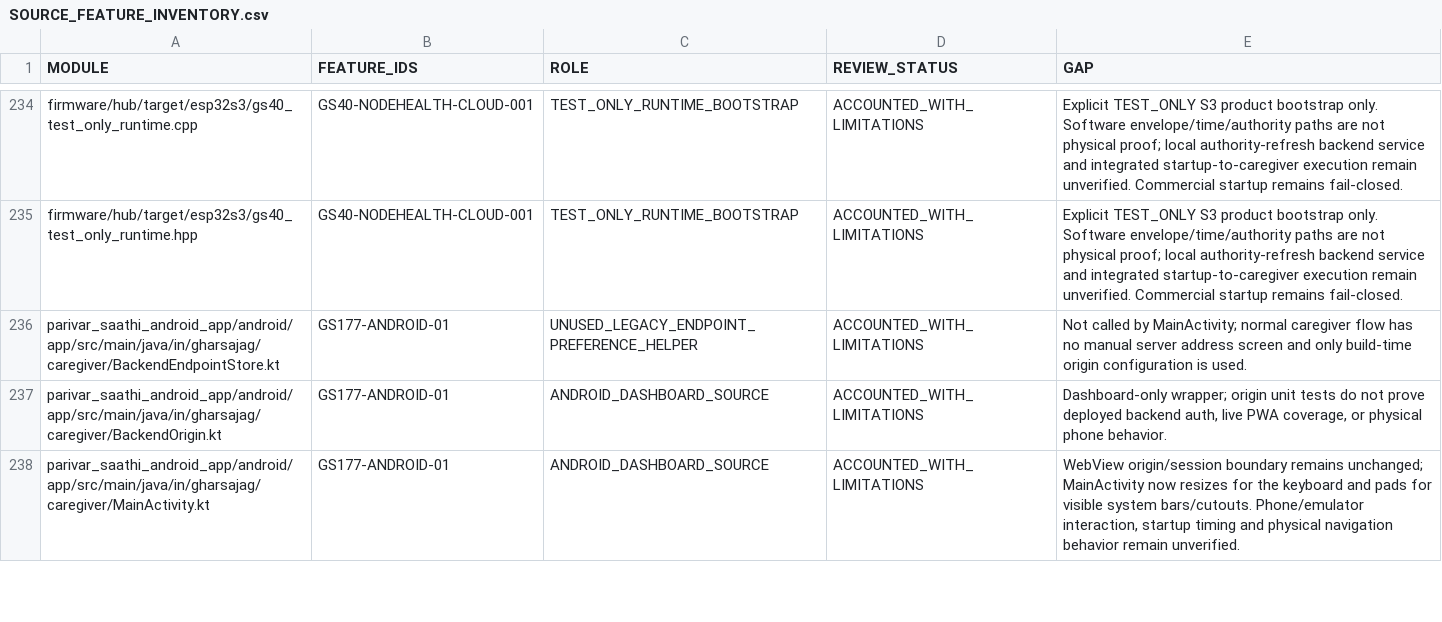
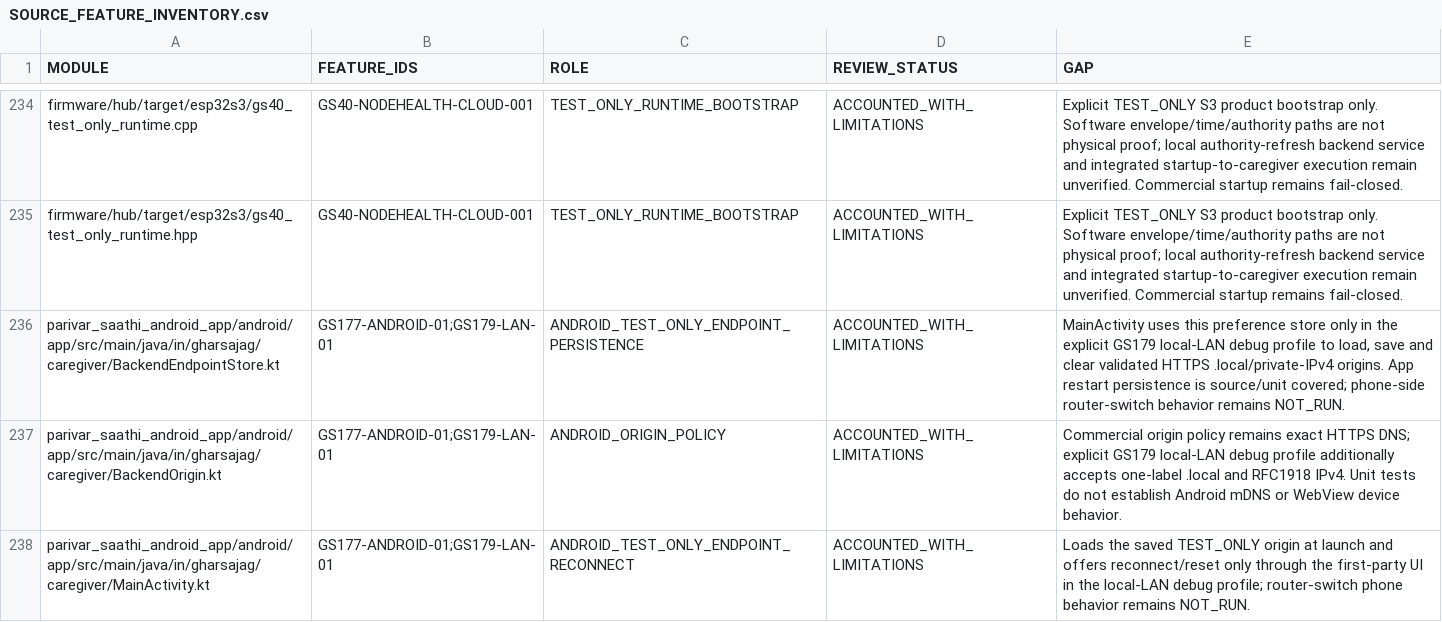
Before and after one commit to udaybhan200683/Ghar_sajag, a CSV file: docs/validation/SOURCE_FEATURE_INVENTORY.csv, drawn as a sheet; only a part is shown, gaps mark what is left out; the diff covers the shown part only.

```diff
--- a/docs/validation/SOURCE_FEATURE_INVENTORY.csv
+++ b/docs/validation/SOURCE_FEATURE_INVENTORY.csv
@@ -235,4 +235,4 @@ firmware/hub/target/esp32s3/gs40_test_only_runtime.cpp,GS40-NODEHEALTH-CLOUD-001
 firmware/hub/target/esp32s3/gs40_test_only_runtime.hpp,GS40-NODEHEALTH-CLOUD-001,TEST_ONLY_RUNTIME_BOOTSTRAP,ACCOUNTED_WITH_LIMITATIONS,Explicit TEST_ONLY S3 product bootstrap only. Software envelope/time/authority paths are not physical proof; local authority-refresh backend service and integrated startup-to-caregiver execution remain unverified. Commercial startup remains fail-closed.
-parivar_saathi_android_app/android/app/src/main/java/in/gharsajag/caregiver/BackendEndpointStore.kt,GS177-ANDROID-01,UNUSED_LEGACY_ENDPOINT_PREFERENCE_HELPER,ACCOUNTED_WITH_LIMITATIONS,Not called by MainActivity; normal caregiver flow has no manual server address screen and only build-time origin configuration is used.
-parivar_saathi_android_app/android/app/src/main/java/in/gharsajag/caregiver/BackendOrigin.kt,GS177-ANDROID-01,ANDROID_DASHBOARD_SOURCE,ACCOUNTED_WITH_LIMITATIONS,"Dashboard-only wrapper; origin unit tests do not prove deployed backend auth, live PWA coverage, or physical phone behavior."
-parivar_saathi_android_app/android/app/src/main/java/in/gharsajag/caregiver/MainActivity.kt,GS177-ANDROID-01,ANDROID_DASHBOARD_SOURCE,ACCOUNTED_WITH_LIMITATIONS,"WebView origin/session boundary remains unchanged; MainActivity now resizes for the keyboard and pads for visible system bars/cutouts. Phone/emulator interaction, startup timing and physical navigation behavior remain unverified."
+parivar_saathi_android_app/android/app/src/main/java/in/gharsajag/caregiver/BackendEndpointStore.kt,GS177-ANDROID-01;GS179-LAN-01,ANDROID_TEST_ONLY_ENDPOINT_PERSISTENCE,ACCOUNTED_WITH_LIMITATIONS,"MainActivity uses this preference store only in the explicit GS179 local-LAN debug profile to load, save and clear validated HTTPS .local/private-IPv4 origins. App restart persistence is source/unit covered; phone-side router-switch behavior remains NOT_RUN."
+parivar_saathi_android_app/android/app/src/main/java/in/gharsajag/caregiver/BackendOrigin.kt,GS177-ANDROID-01;GS179-LAN-01,ANDROID_ORIGIN_POLICY,ACCOUNTED_WITH_LIMITATIONS,Commercial origin policy remains exact HTTPS DNS; explicit GS179 local-LAN debug profile additionally accepts one-label .local and RFC1918 IPv4. Unit tests do not establish Android mDNS or WebView device behavior.
+parivar_saathi_android_app/android/app/src/main/java/in/gharsajag/caregiver/MainActivity.kt,GS177-ANDROID-01;GS179-LAN-01,ANDROID_TEST_ONLY_ENDPOINT_RECONNECT,ACCOUNTED_WITH_LIMITATIONS,Loads the saved TEST_ONLY origin at launch and offers reconnect/reset only through the first-party UI in the local-LAN debug profile; router-switch phone behavior remains NOT_RUN.
```
Also changed, not shown: 15 edited cells elsewhere in this file, docs/validation/PHYSICAL_HIL_CATALOGUE.csv, 24 other files.
